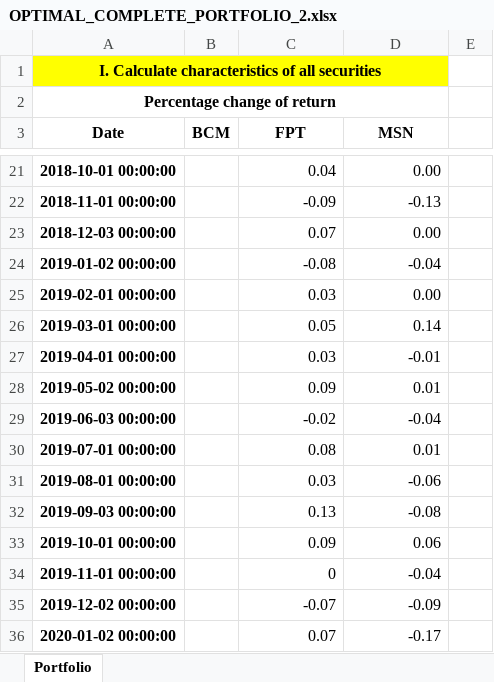
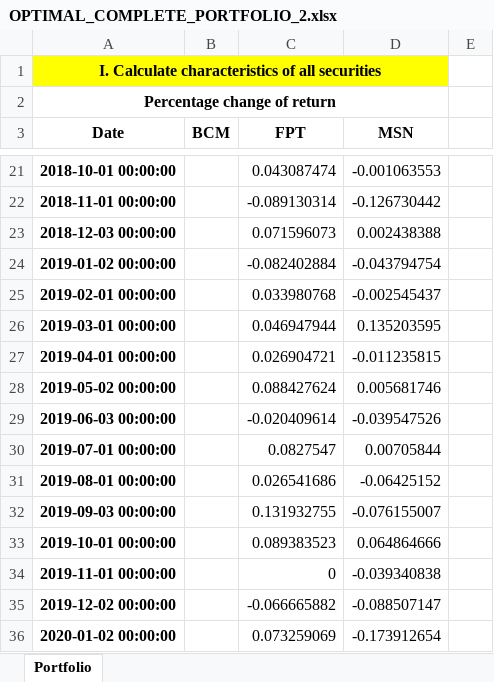
Before and after one commit to TheMetaSetter/optimal-complete-portfolio-python-project, an Excel workbook: result/OPTIMAL_COMPLETE_PORTFOLIO_2.xlsx, sheet Portfolio, drawn as a sheet; only a part is shown, gaps mark what is left out; values as stored, in another font and other column widths than the file's, no borders; the diff covers the shown part only; the diff names each change by its address in the sheet, - before the commit and + after, or states it on an @@ line.

Commit message:
Modify to n-stocks portfolio

```diff
--- a/result/OPTIMAL_COMPLETE_PORTFOLIO_2.xlsx (sheet Portfolio)
+++ b/result/OPTIMAL_COMPLETE_PORTFOLIO_2.xlsx (sheet Portfolio)
-C21 (FPT): 0.04
+C21 (FPT): 0.043087474
-D21 (MSN): 0.00
+D21 (MSN): -0.001063553
-C22 (FPT): -0.09
+C22 (FPT): -0.089130314
-D22 (MSN): -0.13
+D22 (MSN): -0.126730442
-C23 (FPT): 0.07
+C23 (FPT): 0.071596073
-D23 (MSN): 0.00
+D23 (MSN): 0.002438388
-C24 (FPT): -0.08
+C24 (FPT): -0.082402884
-D24 (MSN): -0.04
+D24 (MSN): -0.043794754
-C25 (FPT): 0.03
+C25 (FPT): 0.033980768
-D25 (MSN): 0.00
+D25 (MSN): -0.002545437
-C26 (FPT): 0.05
+C26 (FPT): 0.046947944
-D26 (MSN): 0.14
+D26 (MSN): 0.135203595
-C27 (FPT): 0.03
+C27 (FPT): 0.026904721
-D27 (MSN): -0.01
+D27 (MSN): -0.011235815
-C28 (FPT): 0.09
+C28 (FPT): 0.088427624
-D28 (MSN): 0.01
+D28 (MSN): 0.005681746
-C29 (FPT): -0.02
+C29 (FPT): -0.020409614
-D29 (MSN): -0.04
+D29 (MSN): -0.039547526
-C30 (FPT): 0.08
+C30 (FPT): 0.0827547
-D30 (MSN): 0.01
+D30 (MSN): 0.00705844
-C31 (FPT): 0.03
+C31 (FPT): 0.026541686
-D31 (MSN): -0.06
+D31 (MSN): -0.06425152
-C32 (FPT): 0.13
+C32 (FPT): 0.131932755
-D32 (MSN): -0.08
+D32 (MSN): -0.076155007
-C33 (FPT): 0.09
+C33 (FPT): 0.089383523
-D33 (MSN): 0.06
+D33 (MSN): 0.064864666
-D34 (MSN): -0.04
+D34 (MSN): -0.039340838
-C35 (FPT): -0.07
+C35 (FPT): -0.066665882
-D35 (MSN): -0.09
+D35 (MSN): -0.088507147
-C36 (FPT): 0.07
+C36 (FPT): 0.073259069
-D36 (MSN): -0.17
+D36 (MSN): -0.173912654
```
Also changed, not shown: 33 added rows, 33 removed rows and 63 edited cells elsewhere in this sheet, result/OPTIMAL_COMPLETE_PORTFOLIO_1.xlsx, 9 other files.
